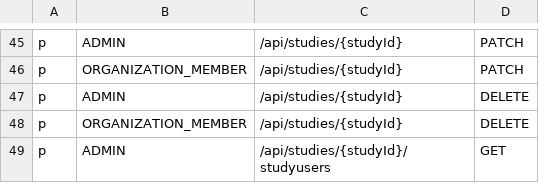
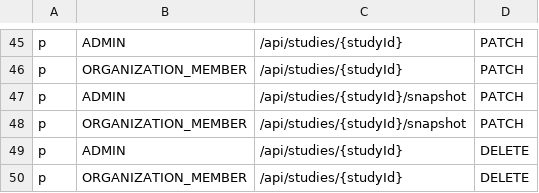
Before and after one commit to cognitive-neuroscience/neuron, a CSV file: casbin/casbin_auth_policy.csv, drawn as a sheet; only a part is shown, gaps mark what is left out; the shorter side is filled out with more unchanged rows; the diff names each change by its address in the sheet, - before the commit and + after, or states it on an @@ line.

Commit message:
feat: added support for snapshots

```diff
--- a/casbin/casbin_auth_policy.csv
+++ b/casbin/casbin_auth_policy.csv
+row 47: p | ADMIN | /api/studies/{studyId}/snapshot | PATCH
+row 48: p | ORGANIZATION_MEMBER | /api/studies/{studyId}/snapshot | PATCH
```
Also changed, not shown: 7 other files.
